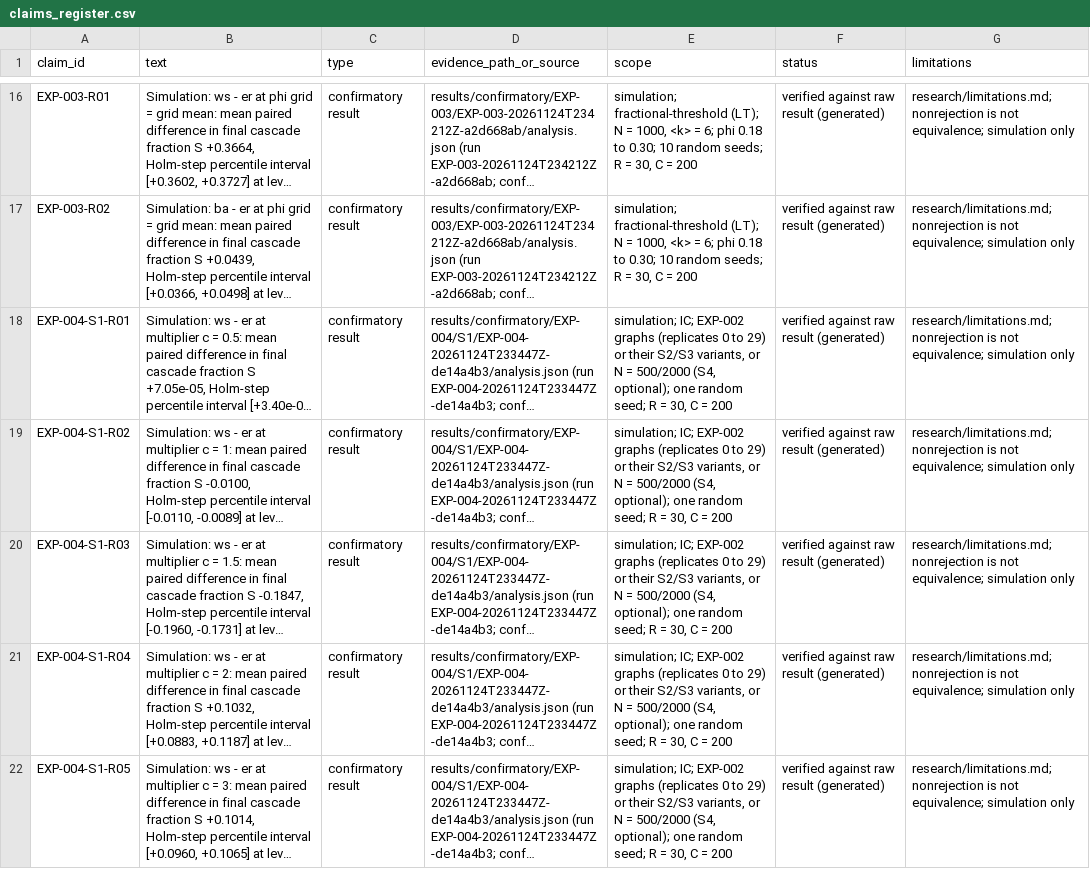
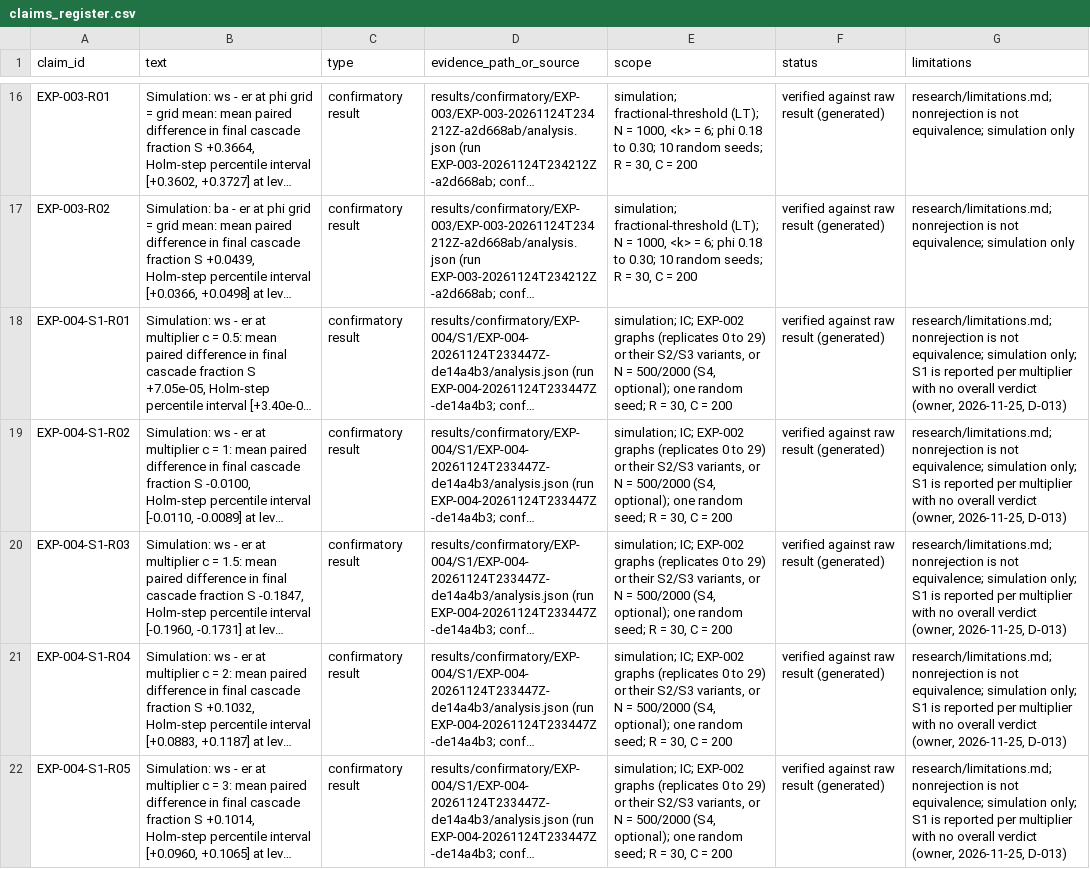
Before and after one commit to mohamedbechirkefi/viral-network-diffusion, a CSV file: research/claims_register.csv, drawn as a sheet; only a part is shown, gaps mark what is left out; long unchanged cells end in …; the diff covers the shown part only; the diff names each change by its address in the sheet, - before the commit and + after, or states it on an @@ line.

```diff
--- a/research/claims_register.csv
+++ b/research/claims_register.csv
-G18:G22 (limitations): …equivalence; simulation only
+G18:G22 (limitations): …equivalence; simulation only; S1 is reported per multiplier with no overall verdict (owner, 2026-11-25, D-013)
```
Also changed, not shown: 5 edited cells elsewhere in this file, 5 other files.
